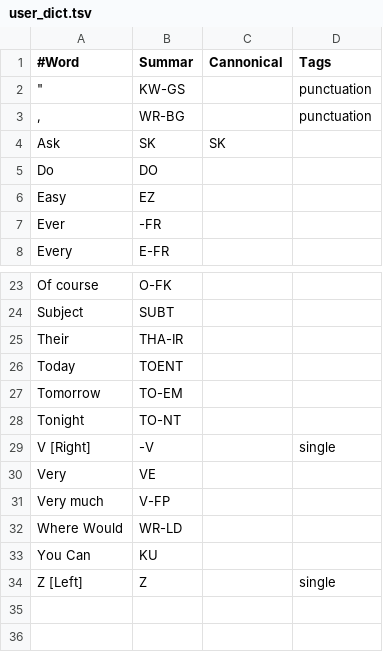
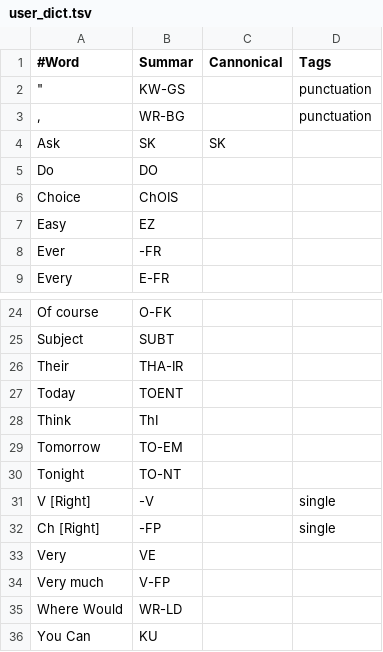
Before and after one commit to CMJones001/steno-summary, a TSV file: steno_summary/user_dict.tsv, drawn as a sheet; only a part is shown, gaps mark what is left out; the shorter side is filled out with more unchanged rows.

```diff
--- a/steno_summary/user_dict.tsv
+++ b/steno_summary/user_dict.tsv
@@ -5,2 +5,3 @@ Ask	SK	SK
 Do	DO
+Choice	ChOIS
 Easy	EZ
@@ -26,2 +27,3 @@ Their	THA-IR
 Today	TOENT
+Think	ThI
 Tomorrow	TO-EM
@@ -29,2 +31,3 @@ Tonight	TO-NT
 V [Right]	-V		single
+Ch [Right]	-FP		single
 Very	VE
```
Also changed, not shown: 5 other files.
